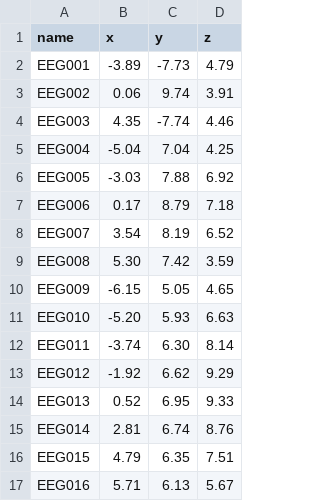
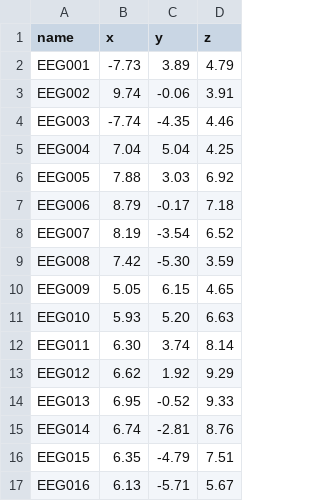
Before and after one commit to OpenNeuroDatasets/ds002718, a TSV file: sub-017/eeg/sub-017_task-FaceRecognition_electrodes.tsv, drawn as a sheet; only a part is shown; the diff covers the shown part only.

```diff
--- a/sub-017/eeg/sub-017_task-FaceRecognition_electrodes.tsv
+++ b/sub-017/eeg/sub-017_task-FaceRecognition_electrodes.tsv
@@ -1,17 +1,17 @@
 name	x	y	z
-EEG001	-3.89	-7.73	4.79
-EEG002	0.06	9.74	3.91
-EEG003	4.35	-7.74	4.46
-EEG004	-5.04	7.04	4.25
-EEG005	-3.03	7.88	6.92
-EEG006	0.17	8.79	7.18
-EEG007	3.54	8.19	6.52
-EEG008	5.30	7.42	3.59
-EEG009	-6.15	5.05	4.65
-EEG010	-5.20	5.93	6.63
-EEG011	-3.74	6.30	8.14
-EEG012	-1.92	6.62	9.29
-EEG013	0.52	6.95	9.33
-EEG014	2.81	6.74	8.76
-EEG015	4.79	6.35	7.51
-EEG016	5.71	6.13	5.67
+EEG001	-7.73	3.89	4.79
+EEG002	9.74	-0.06	3.91
+EEG003	-7.74	-4.35	4.46
+EEG004	7.04	5.04	4.25
+EEG005	7.88	3.03	6.92
+EEG006	8.79	-0.17	7.18
+EEG007	8.19	-3.54	6.52
+EEG008	7.42	-5.30	3.59
+EEG009	5.05	6.15	4.65
+EEG010	5.93	5.20	6.63
+EEG011	6.30	3.74	8.14
+EEG012	6.62	1.92	9.29
+EEG013	6.95	-0.52	9.33
+EEG014	6.74	-2.81	8.76
+EEG015	6.35	-4.79	7.51
+EEG016	6.13	-5.71	5.67
```
Also changed, not shown: 108 edited cells elsewhere in this file, sub-016/eeg/sub-016_task-FaceRecognition_electrodes.tsv, sub-018/eeg/sub-018_task-FaceRecognition_electrodes.tsv.
